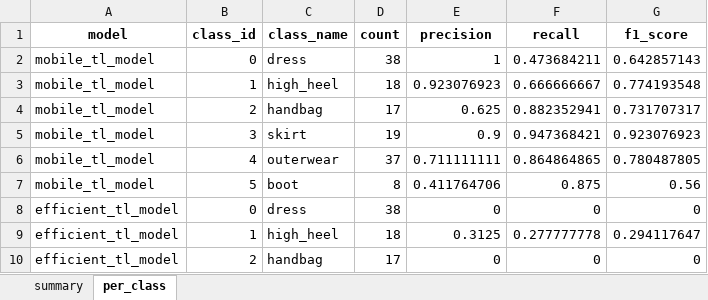
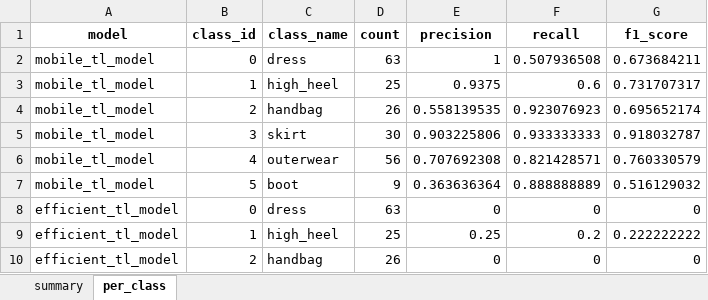
Before and after one commit to perrosdatos/deepfashion_categorization, an Excel workbook: results/summary/models_comparison_report.xlsx, sheet per_class, drawn as a sheet; only a part is shown; values as stored, in another font and other column widths than the file's, no borders; the diff covers the shown part only; the diff names each change by its address in the sheet, - before the commit and + after, or states it on an @@ line.

```diff
--- a/results/summary/models_comparison_report.xlsx (sheet per_class)
+++ b/results/summary/models_comparison_report.xlsx (sheet per_class)
-D2 (count): 38
+D2 (count): 63
-F2 (recall): 0.473684211
+F2 (recall): 0.507936508
-G2 (f1_score): 0.642857143
+G2 (f1_score): 0.673684211
-D3 (count): 18
+D3 (count): 25
-E3 (precision): 0.923076923
+E3 (precision): 0.9375
-F3 (recall): 0.666666667
+F3 (recall): 0.6
-G3 (f1_score): 0.774193548
+G3 (f1_score): 0.731707317
-D4 (count): 17
+D4 (count): 26
-E4 (precision): 0.625
+E4 (precision): 0.558139535
-F4 (recall): 0.882352941
+F4 (recall): 0.923076923
-G4 (f1_score): 0.731707317
+G4 (f1_score): 0.695652174
-D5 (count): 19
+D5 (count): 30
-E5 (precision): 0.9
+E5 (precision): 0.903225806
-F5 (recall): 0.947368421
+F5 (recall): 0.933333333
-G5 (f1_score): 0.923076923
+G5 (f1_score): 0.918032787
-D6 (count): 37
+D6 (count): 56
-E6 (precision): 0.711111111
+E6 (precision): 0.707692308
-F6 (recall): 0.864864865
+F6 (recall): 0.821428571
-G6 (f1_score): 0.780487805
+G6 (f1_score): 0.760330579
-D7 (count): 8
+D7 (count): 9
-E7 (precision): 0.411764706
+E7 (precision): 0.363636364
-F7 (recall): 0.875
+F7 (recall): 0.888888889
-G7 (f1_score): 0.56
+G7 (f1_score): 0.516129032
-D8 (count): 38
+D8 (count): 63
-D9 (count): 18
+D9 (count): 25
-E9 (precision): 0.3125
+E9 (precision): 0.25
-F9 (recall): 0.277777778
+F9 (recall): 0.2
-G9 (f1_score): 0.294117647
+G9 (f1_score): 0.222222222
-D10 (count): 17
+D10 (count): 26
```
Also changed, not shown: 48 edited cells elsewhere in this sheet, sheet summary, results/efficient_from_zero/classification_report.xlsx, results/efficient_tl/classification_report.xlsx, 5 other files.
